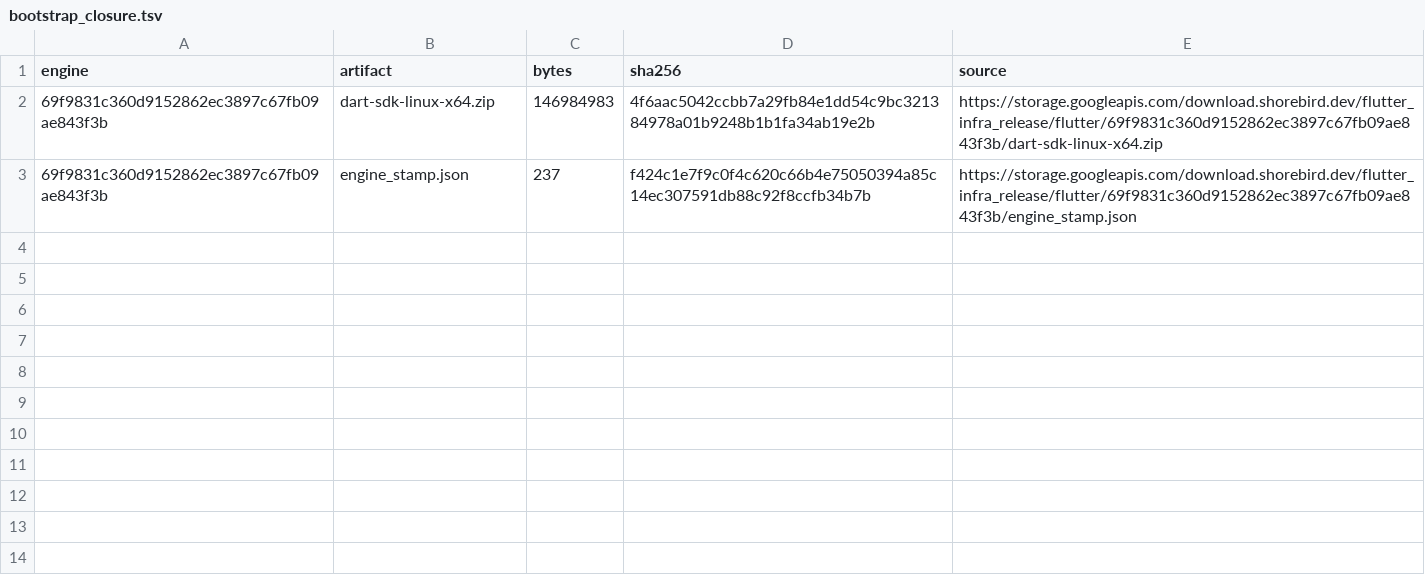
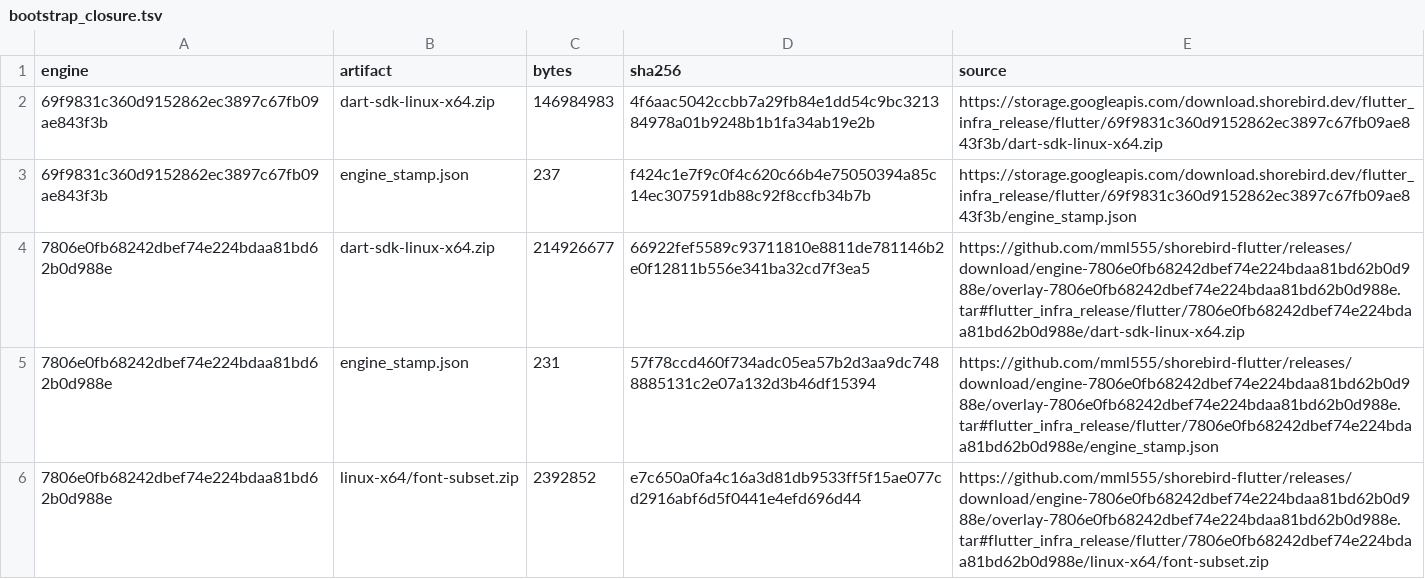
Before and after one commit to mml555/shorebird, a TSV file: selfhost/evidence/r12-linux-ci/bootstrap_closure.tsv, drawn as a sheet; the diff names each change by its address in the sheet, - before the commit and + after, or states it on an @@ line.

```diff
--- a/selfhost/evidence/r12-linux-ci/bootstrap_closure.tsv
+++ b/selfhost/evidence/r12-linux-ci/bootstrap_closure.tsv
+row 4: 7806e0fb68242dbef74e224bdaa81bd62b0d988e | dart-sdk-linux-x64.zip | 214926677 | 66922fef5589c93711810e8811de781146b2e0f12811b556e341ba32cd7f3ea5 | https://github.com/mml555/shorebird-flutter/releases/download/engine-7806e0fb68242dbef74e224bdaa81bd62b0d988e/overlay-7806e0fb68242dbef74e224bdaa81bd62b0d988e.tar#flutter_infra_release/flutter/7806e0fb68242dbef74e224bdaa81bd62b0d988e/dart-sdk-linux-x64.zip
+row 5: 7806e0fb68242dbef74e224bdaa81bd62b0d988e | engine_stamp.json | 231 | 57f78ccd460f734adc05ea57b2d3aa9dc7488885131c2e07a132d3b46df15394 | https://github.com/mml555/shorebird-flutter/releases/download/engine-7806e0fb68242dbef74e224bdaa81bd62b0d988e/overlay-7806e0fb68242dbef74e224bdaa81bd62b0d988e.tar#flutter_infra_release/flutter/7806e0fb68242dbef74e224bdaa81bd62b0d988e/engine_stamp.json
+row 6: 7806e0fb68242dbef74e224bdaa81bd62b0d988e | linux-x64/font-subset.zip | 2392852 | e7c650a0fa4c16a3d81db9533ff5f15ae077cd2916abf6d5f0441e4efd696d44 | https://github.com/mml555/shorebird-flutter/releases/download/engine-7806e0fb68242dbef74e224bdaa81bd62b0d988e/overlay-7806e0fb68242dbef74e224bdaa81bd62b0d988e.tar#flutter_infra_release/flutter/7806e0fb68242dbef74e224bdaa81bd62b0d988e/linux-x64/font-subset.zip
```
Also changed, not shown: selfhost/evidence/r12-linux-ci/release_patch_closure.tsv, 13 other files.
